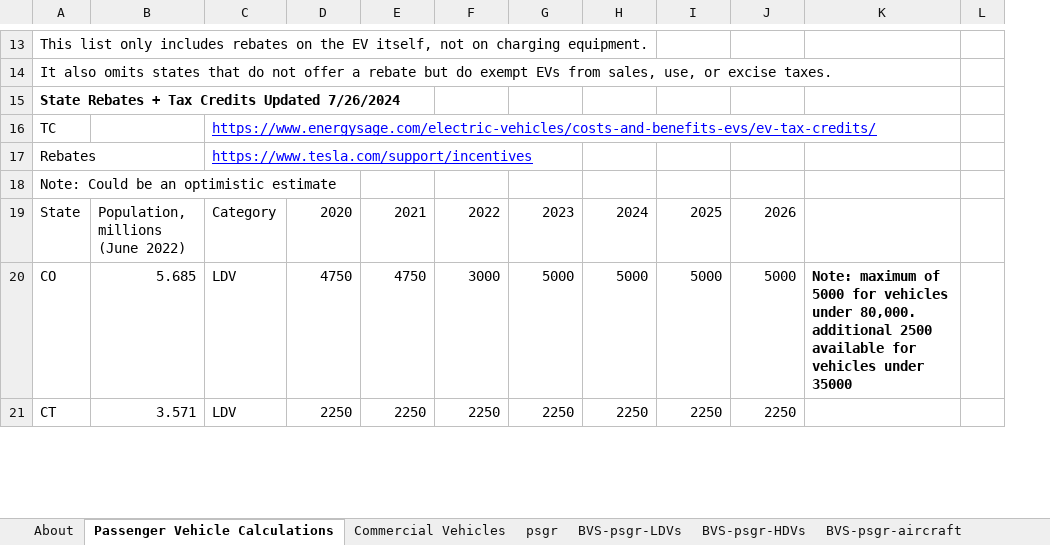
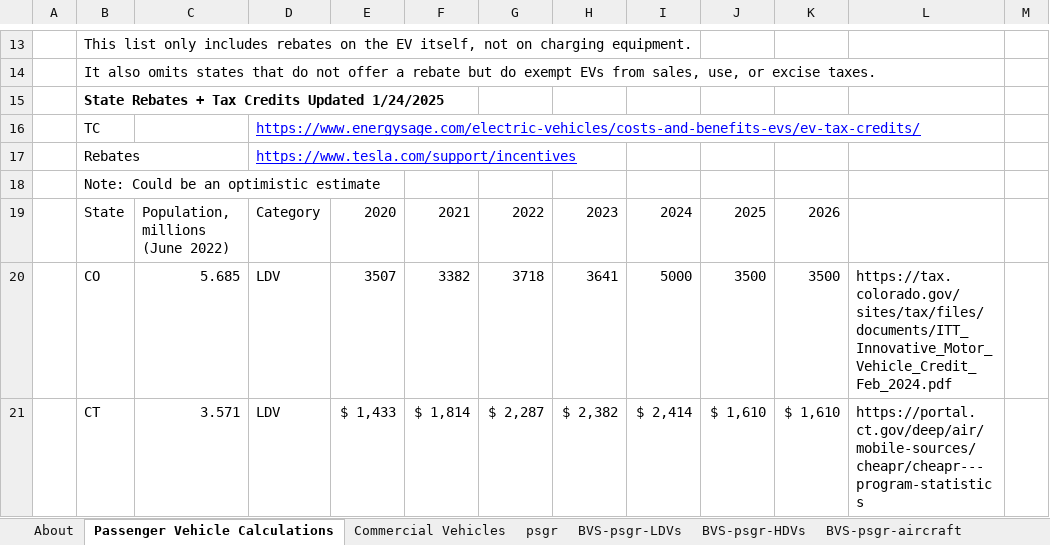
Before and after one commit to EnergyInnovation/eps-arkansas, an Excel workbook: InputData/trans/BVS/BAU Vehicle Subsidy.xlsx, sheet Passenger Vehicle Calculations, drawn as a sheet; only a part is shown, gaps mark what is left out; values as stored, in another font and other column widths than the file's, no borders; addresses are those after the commit; the diff covers the shown part only; the diff names each change by its address in the sheet, - before the commit and + after, or states it on an @@ line.

Commit message:
4.0.3 files

```diff
--- a/InputData/trans/BVS/BAU Vehicle Subsidy.xlsx (sheet Passenger Vehicle Calculations)
+++ b/InputData/trans/BVS/BAU Vehicle Subsidy.xlsx (sheet Passenger Vehicle Calculations)
+column A, empty
-B15: State Rebates + Tax Credits Updated 7/26/2024
+B15: State Rebates + Tax Credits Updated 1/24/2025
-E20: 4750
+E20: 3507
-F20: 4750
+F20: 3382
-G20: 3000
+G20: 3718
-H20: 5000
+H20: 3641
-J20: 5000
+J20: 3500
-K20: 5000
+K20: 3500
-L20: Note: maximum of 5000 for vehicles under 80,000. additional 2500 available for vehicles under 35000
+L20: https://tax.colorado.gov/sites/tax/files/documents/ITT_Innovative_Motor_Vehicle_Credit_Feb_2024.pdf
-L20 bold: on
+L20 bold: off
-E21: 2250
+E21: $ 1,433
-F21: 2250
+F21: $ 1,814
-G21: 2250
+G21: $ 2,287
-H21: 2250
+H21: $ 2,382
-I21: 2250
+I21: $ 2,414
-J21: 2250
+J21: $ 1,610
-K21: 2250
+K21: $ 1,610
-L21: (empty)
+L21: https://portal.ct.gov/deep/air/mobile-sources/cheapr/cheapr---program-statistics
```
Also changed, not shown: 25 added rows, 14 removed rows and 14 edited cells elsewhere in this sheet, sheet About, formulas that keep their value.
